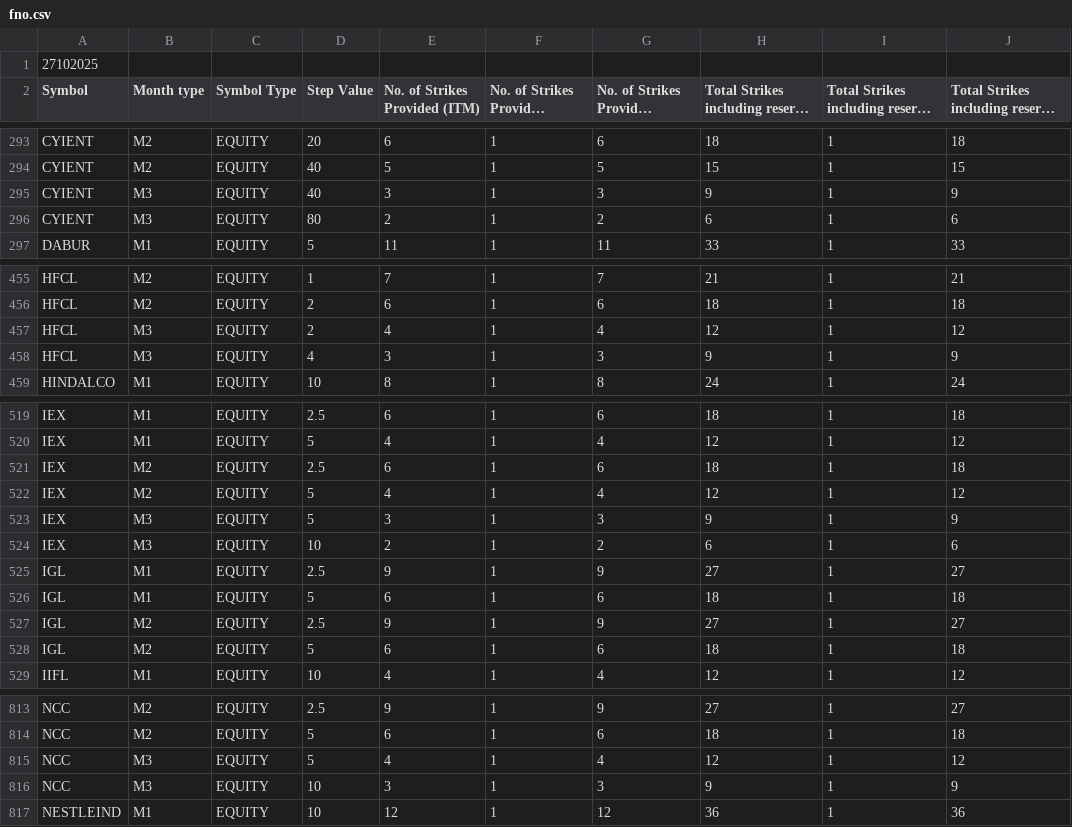
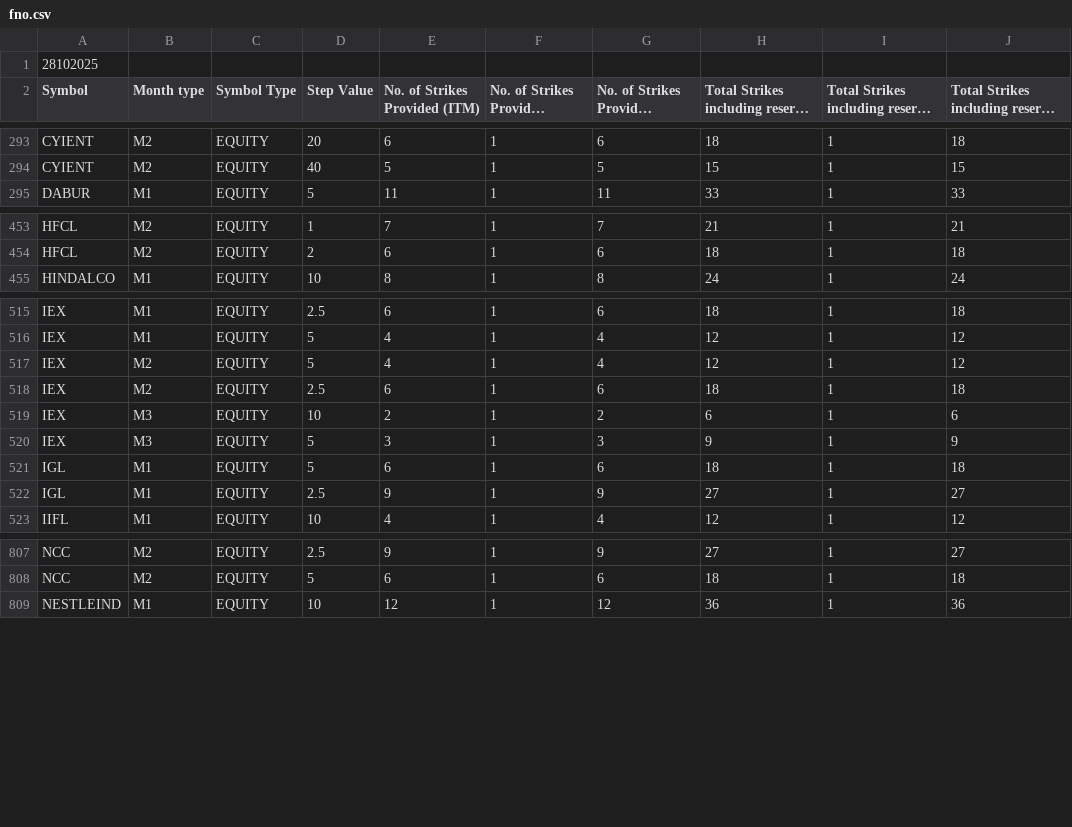
Before and after one commit to StylifyYourBlog/stylifyyourblog.github.io, a CSV file: fno.csv, drawn as a sheet; only a part is shown, gaps mark what is left out; long unchanged cells end in …; removed rows and columns are numbered as before the commit, all else as after; the diff covers the shown part only; the diff names each change by its address in the sheet, - before the commit and + after, or states it on an @@ line.

```diff
--- a/fno.csv
+++ b/fno.csv
-A1 (Symbol): 27102025
+A1 (Symbol): 28102025
-row 295: CYIENT | M3 | EQUITY | 40 | 3 | 1 | 3 | 9 | 1 | 9
-row 296: CYIENT | M3 | EQUITY | 80 | 2 | 1 | 2 | 6 | 1 | 6
-row 457: HFCL | M3 | EQUITY | 2 | 4 | 1 | 4 | 12 | 1 | 12
-row 458: HFCL | M3 | EQUITY | 4 | 3 | 1 | 3 | 9 | 1 | 9
@@ row 522 moved to row 517: IEX @@
@@ row 524 moved to row 519: IEX @@
@@ row 526 moved to row 521: IGL @@
-row 527: IGL | M2 | EQUITY | 2.5 | 9 | 1 | 9 | 27 | 1 | 27
-row 528: IGL | M2 | EQUITY | 5 | 6 | 1 | 6 | 18 | 1 | 18
-row 815: NCC | M3 | EQUITY | 5 | 4 | 1 | 4 | 12 | 1 | 12
-row 816: NCC | M3 | EQUITY | 10 | 3 | 1 | 3 | 9 | 1 | 9
```
Also changed, not shown: 2 removed rows and 13 moved rows elsewhere in this file, 1 other file.
